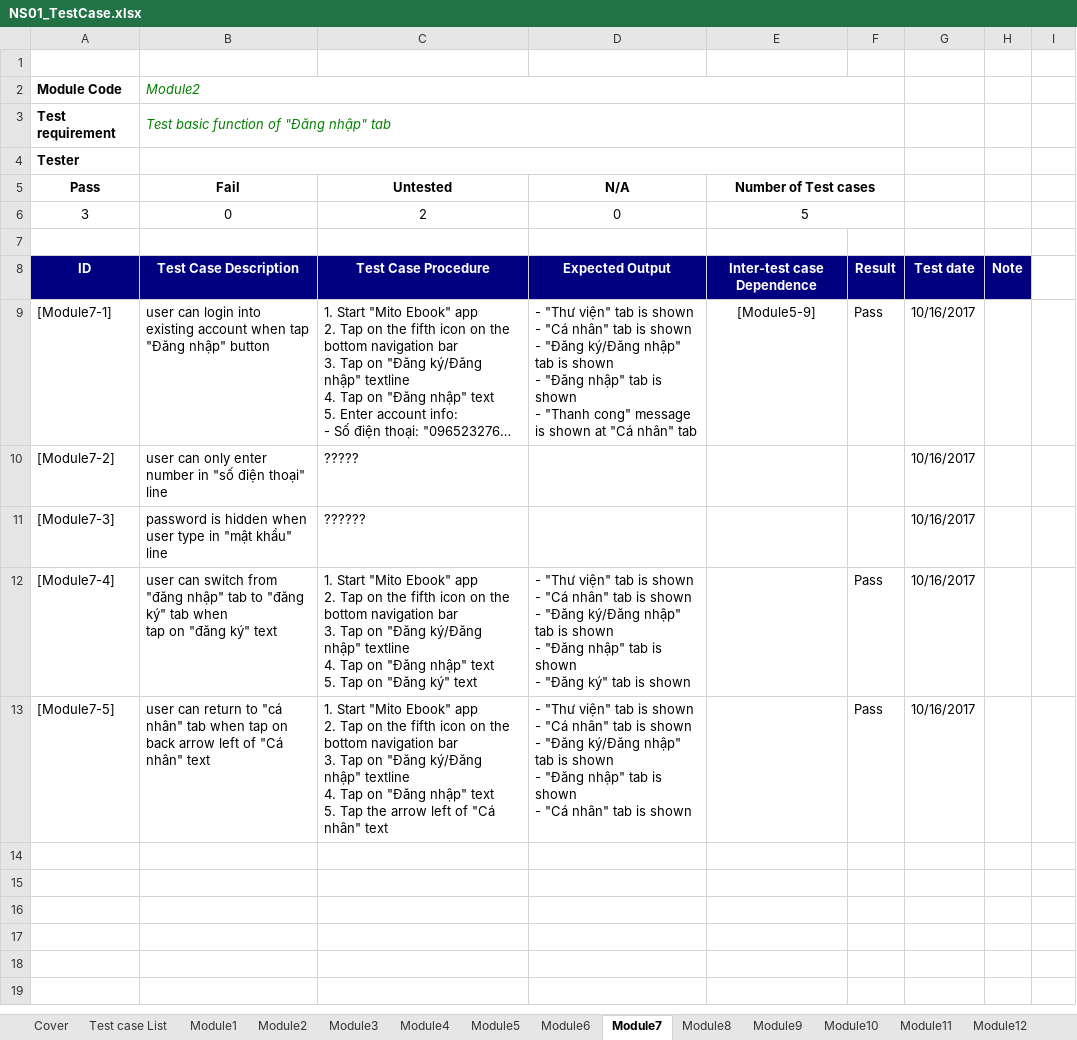
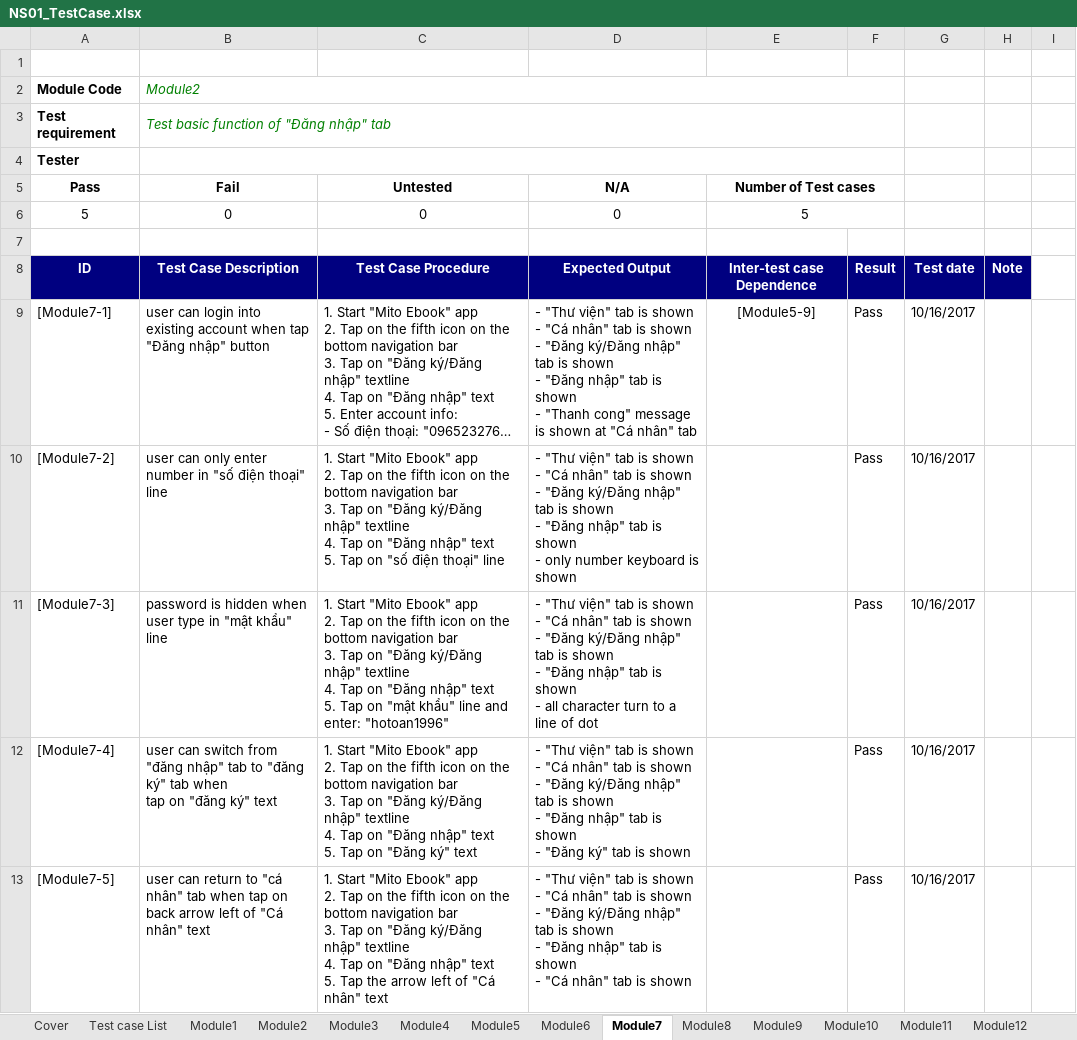
Before and after one commit to vuhoangminh199/QLNS, an Excel workbook: Report/NS01_TestCase.xlsx, sheet Module7, drawn as a sheet; long unchanged cells end in …; values as stored, in another font and other column widths than the file's, no borders; ↵ is a line break in a cell; the diff names each change by its address in the sheet, - before the commit and + after, or states it on an @@ line.

```diff
--- a/Report/NS01_TestCase.xlsx (sheet Module7)
+++ b/Report/NS01_TestCase.xlsx (sheet Module7)
-A6 (Pass): 3
+A6 (Pass): 5
-C6 (Untested): 2
+C6 (Untested): 0
-C10 (Untested): ?????
+C10 (Untested): 1. Start "Mito Ebook" app ↵ 2. Tap on the fifth icon on the bottom navigation bar ↵ 3. Tap on "Đăng ký/Đăng nhập" textline ↵ 4. Tap on "Đăng nhập" text ↵ 5. Tap on "số điện thoại" line
-D10 (N/A): (empty)
+D10 (N/A): - "Thư viện" tab is shown ↵ - "Cá nhân" tab is shown ↵ - "Đăng ký/Đăng nhập" tab is shown ↵ - "Đăng nhập" tab is shown ↵ - only number keyboard is shown
-F10:F11: (empty)
+F10:F11: Pass
-C11 (Untested): ??????
+C11 (Untested): 1. Start "Mito Ebook" app ↵ 2. Tap on the fifth icon on the bottom navigation bar ↵ 3. Tap on "Đăng ký/Đăng nhập" textline ↵ 4. Tap on "Đăng nhập" text ↵ 5. Tap on "mật khẩu" line and enter: "hotoan1996"
-D11 (N/A): (empty)
+D11 (N/A): - "Thư viện" tab is shown ↵ - "Cá nhân" tab is shown ↵ - "Đăng ký/Đăng nhập" tab is shown ↵ - "Đăng nhập" tab is shown ↵ - all character turn to a line of dot
```
Also changed, not shown: sheet Module4, sheet Test Report, sheet Module6, sheet Module2.
